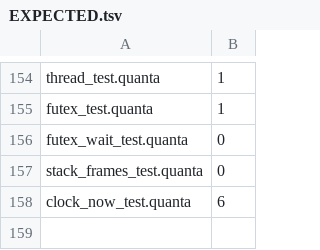
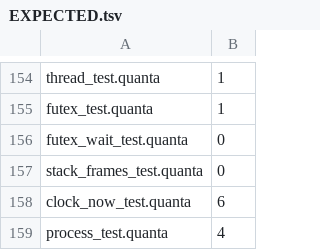
Before and after one commit to jeeex-org/quanta, a TSV file: test_suites/EXPECTED.tsv, drawn as a sheet; only a part is shown, gaps mark what is left out.

Commit message:
0.0.126: process core — fork/exec/wait/kill builtins; fixpoint 2504e5b1; gate 159/159
- fork() sc 57, exec(cmd) -> /bin/sh -c (reuses qc_sys_cmd marshaling),
  wait(pid) sc 61 wait4 -> WEXITSTATUS, kill(pid,sig) sc 62.
- All four preserve callee-saved r12-r15 (x86-64 ABI); prior WIP left these
  out + a wait() rax-clobber bug (trailing munmap zeroed rax) -> both fixed.
- process_test.quanta rc=4 (fork+exit, fork+exec exit 7, fork+exit 0,
  kill+sleep100 reaped promptly).
- Docs synced (FEATURES process row, ROADMAP 0.0.126 DONE, STATE.md).

```diff
--- a/test_suites/EXPECTED.tsv
+++ b/test_suites/EXPECTED.tsv
@@ -158 +158,2 @@ stack_frames_test.quanta	0
 clock_now_test.quanta	6
+process_test.quanta	4
```
Also changed, not shown: 22 other files.
